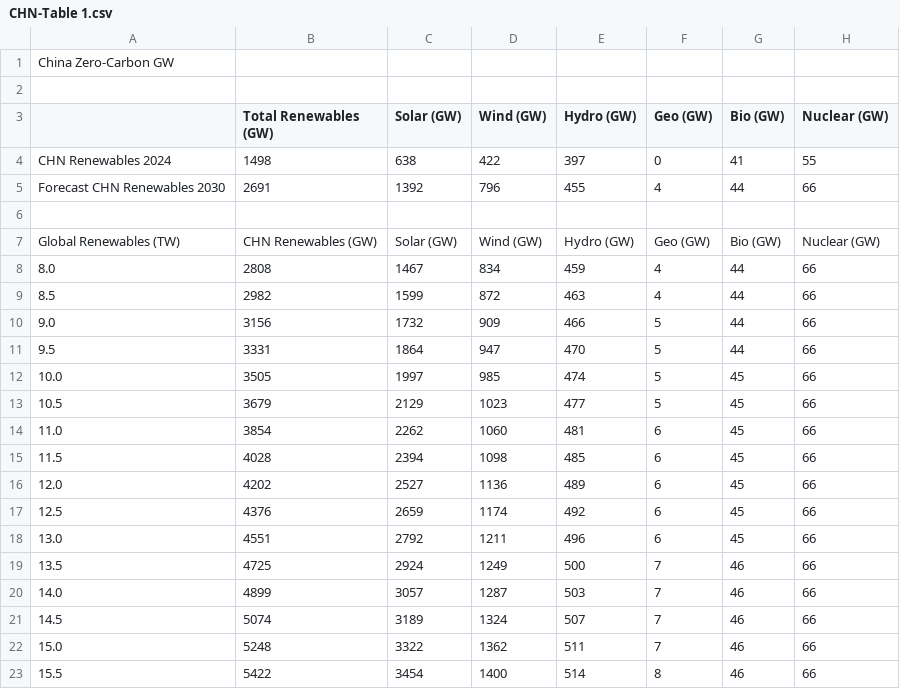
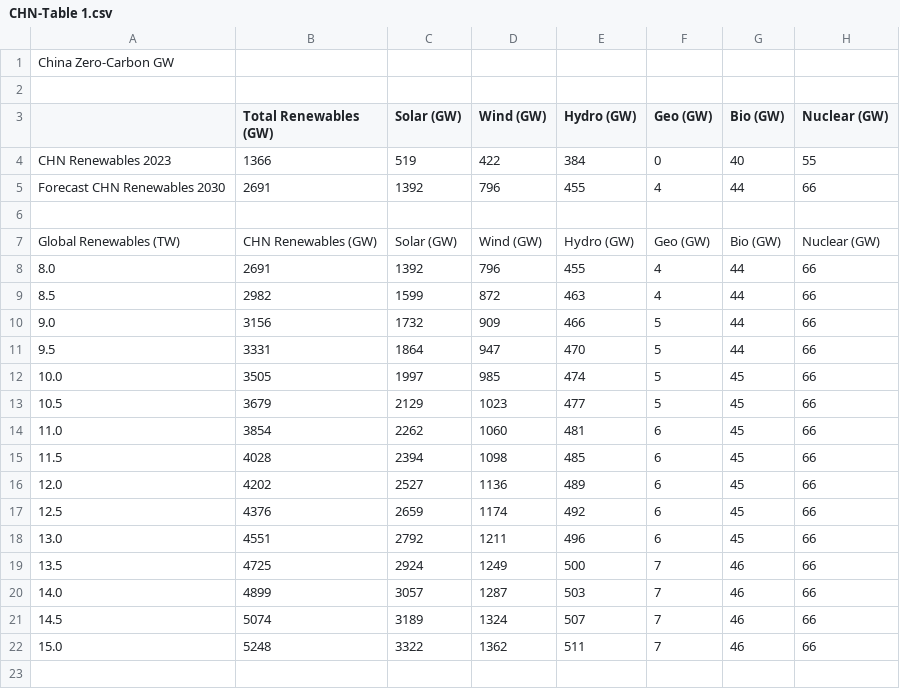
Before and after one commit to Center-For-Energy-TEC-App/Tec-App, a CSV file: DBScripts/Data/CHN-Table 1.csv, drawn as a sheet.

```diff
--- a/DBScripts/Data/CHN-Table 1.csv
+++ b/DBScripts/Data/CHN-Table 1.csv
@@ -3,3 +3,3 @@ China Zero-Carbon GW,,,,,,,,,
 ,Total Renewables (GW),Solar (GW),Wind (GW),Hydro (GW),Geo (GW),Bio (GW),Nuclear (GW) ,,
-CHN Renewables 2024, 	1498 , 	638 , 	422 , 	397 , 	0 , 	41 , 	55 ,,
+CHN Renewables 2023, 	1366 , 	519 , 	422 , 	384 , 	0 , 	40 , 	55 ,,
 Forecast CHN Renewables 2030, 	2691 , 	1392 , 	796 , 	455 , 	4 , 	44 , 	66 ,,
@@ -7,3 +7,3 @@ Forecast CHN Renewables 2030, 	2691 , 	1392 , 	796 , 	455 , 	4 , 	44 , 	66 ,,
 Global Renewables (TW),CHN Renewables (GW),Solar (GW),Wind (GW),Hydro (GW),Geo (GW),Bio (GW),Nuclear (GW) ,,
-8.0,2808,1467,834,459,4,44,66,,
+8.0,2691,1392,796,455,4,44,66,,
 8.5,2982,1599,872,463,4,44,66,,
@@ -22,2 +22 @@ Global Renewables (TW),CHN Renewables (GW),Solar (GW),Wind (GW),Hydro (GW),Geo (
 15.0,5248,3322,1362,511,7,46,66,,
-15.5,5422,3454,1400,514,8,46,66,,
```
Also changed, not shown: DBScripts/Data/EUR-Table 1.csv, DBScripts/Data/Global-Table 1.csv, 20 other files.
